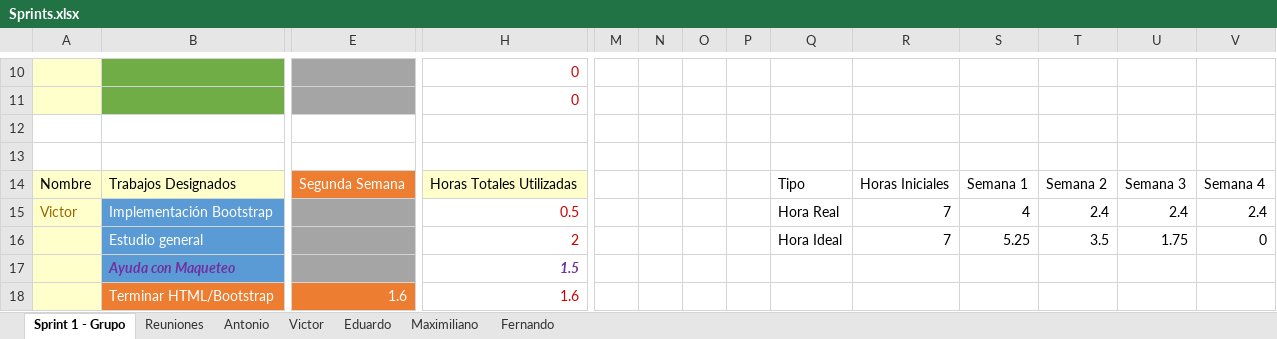
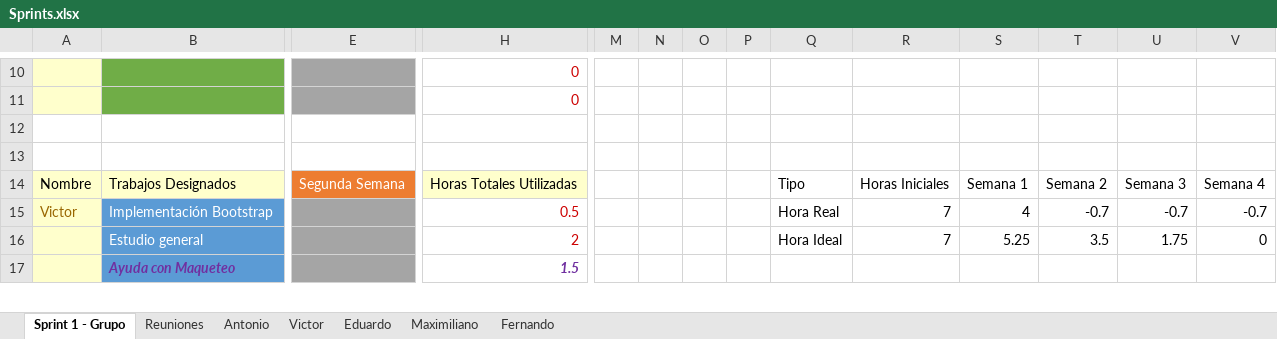
Before and after one commit to DarAkus1420/FCUD, an Excel workbook: Documentos/Sprints.xlsx, sheet Sprint 1 - Grupo, drawn as a sheet; only a part is shown, gaps mark what is left out; values as stored, in another font and other column widths than the file's, no borders; charts and pictures and table styles not drawn; removed rows and columns are numbered as before the commit, all else as after; rows hold the shown columns only; the diff covers the shown part only; the diff names each change by its address in the sheet, - before the commit and + after, or states it on an @@ line.

```diff
--- a/Documentos/Sprints.xlsx (sheet Sprint 1 - Grupo)
+++ b/Documentos/Sprints.xlsx (sheet Sprint 1 - Grupo)
-T15: 2.4
+T15: -0.7
-U15: 2.4
+U15: -0.7
-V15: 2.4
+V15: -0.7
-row 18:  | Terminar HTML/Bootstrap | 1.6 | 1.6
```
Also changed, not shown: 5 added rows, 4 removed rows and 14 edited cells elsewhere in this sheet, sheet Eduardo, sheet Victor, sheet Reuniones, sheet Antonio, sheet Maximiliano, sheet Fernando, formulas that keep their value, charts or pictures.
